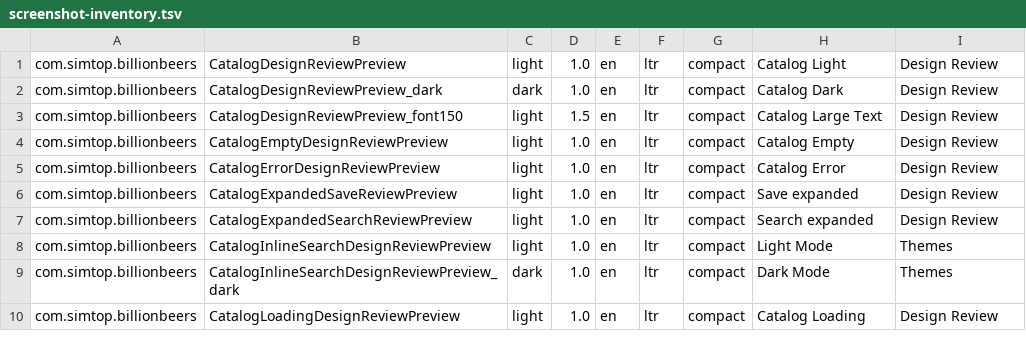
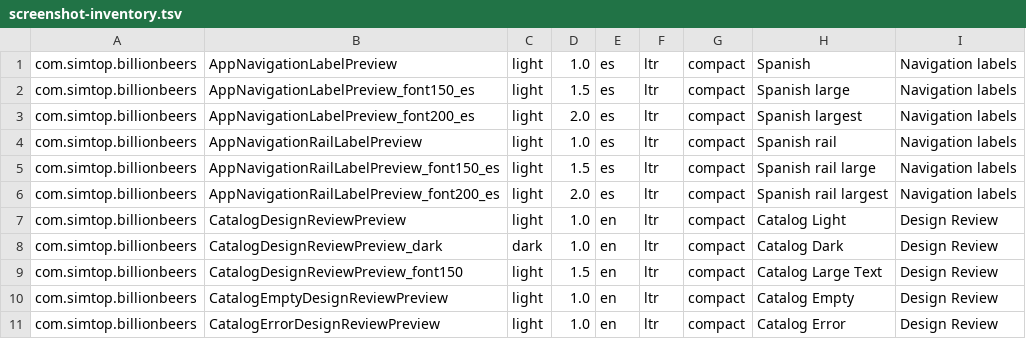
Before and after one commit to simtop/BillionBeers, a TSV file: config/screenshot-inventory.tsv, drawn as a sheet; only a part is shown; the shorter side is filled out with more unchanged rows; the diff names each change by its address in the sheet, - before the commit and + after, or states it on an @@ line.

Commit message:
fix: center translated navigation labels (#485)

```diff
--- a/config/screenshot-inventory.tsv
+++ b/config/screenshot-inventory.tsv
+row 1: com.simtop.billionbeers | AppNavigationLabelPreview | light | 1.0 | es | ltr | compact | Spanish | Navigation labels
+row 2: com.simtop.billionbeers | AppNavigationLabelPreview_font150_es | light | 1.5 | es | ltr | compact | Spanish large | Navigation labels
+row 3: com.simtop.billionbeers | AppNavigationLabelPreview_font200_es | light | 2.0 | es | ltr | compact | Spanish largest | Navigation labels
+row 4: com.simtop.billionbeers | AppNavigationRailLabelPreview | light | 1.0 | es | ltr | compact | Spanish rail | Navigation labels
+row 5: com.simtop.billionbeers | AppNavigationRailLabelPreview_font150_es | light | 1.5 | es | ltr | compact | Spanish rail large | Navigation labels
+row 6: com.simtop.billionbeers | AppNavigationRailLabelPreview_font200_es | light | 2.0 | es | ltr | compact | Spanish rail largest | Navigation labels
```
Also changed, not shown: 25 other files.
